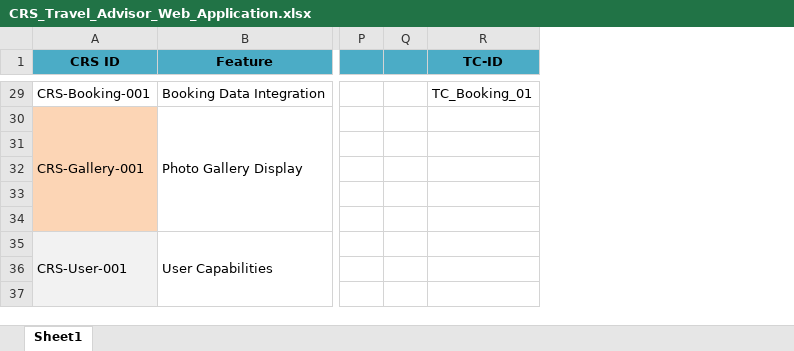
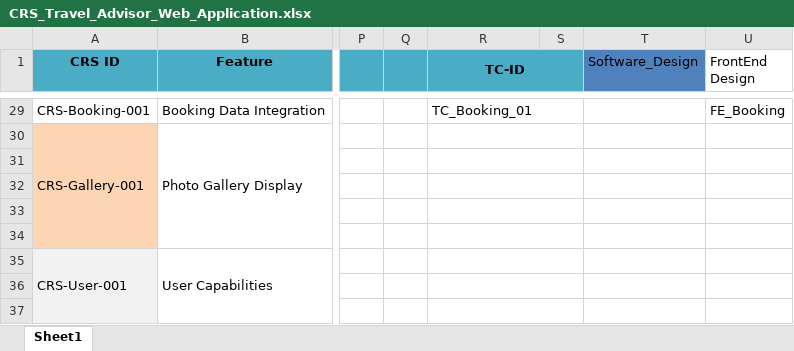
Before and after one commit to Mohamed-Mohsen98/Travel-Advisor-Web-Application, an Excel workbook: Requirments/CRS_Travel_Advisor_Web_Application.xlsx, sheet Sheet1, drawn as a sheet; only a part is shown, gaps mark what is left out; values as stored, in another font and other column widths than the file's, no borders; the diff covers the shown part only; the diff names each change by its address in the sheet, - before the commit and + after, or states it on an @@ line.

Commit message:
CRS_V2.0
New links between CRS, Designs and SRS

```diff
--- a/Requirments/CRS_Travel_Advisor_Web_Application.xlsx (sheet Sheet1)
+++ b/Requirments/CRS_Travel_Advisor_Web_Application.xlsx (sheet Sheet1)
+column S, empty
+column T (Software_Design), empty
+column U (FrontEnd Design), row 29: FE_Booking
+R1:S1 merged
+R29:S29 merged
+R30:S30 merged
+R31:S31 merged
+R32:S32 merged
+R33:S33 merged
+R34:S34 merged
+R35:S35 merged
+R36:S36 merged
+R37:S37 merged
```
Also changed, not shown: 7 edited cells and merged cells elsewhere in this sheet.
